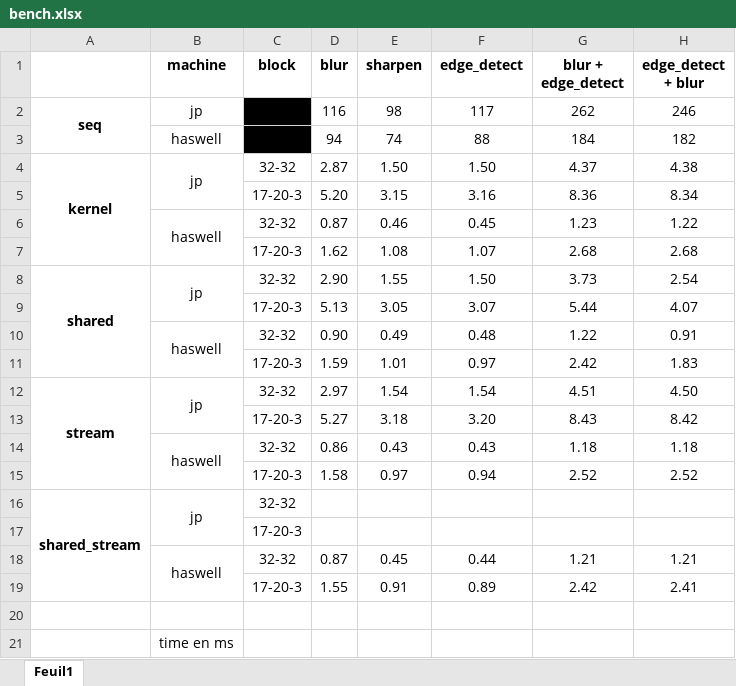
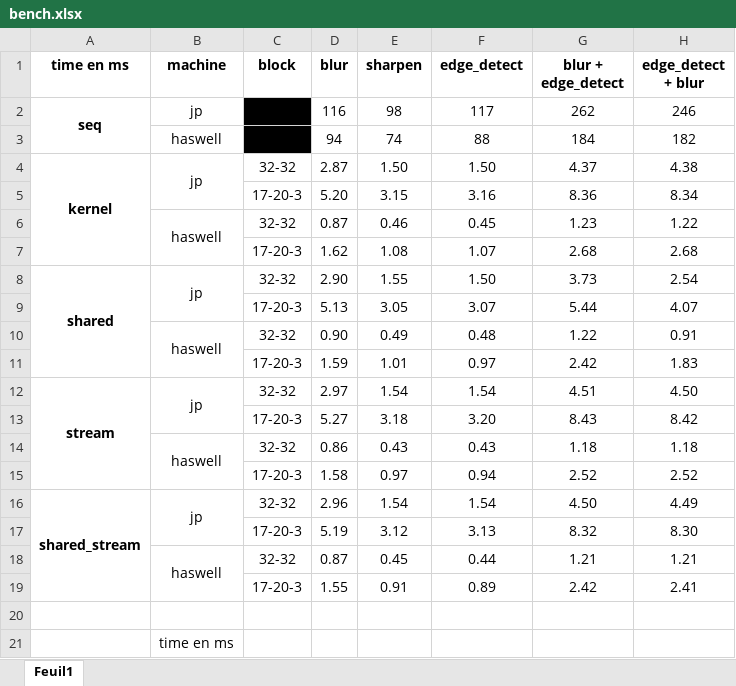
Before and after one commit to JonesP45/Traitement-images_CUDA, an Excel workbook: bench.xlsx, sheet Feuil1, drawn as a sheet; values as stored, in another font and other column widths than the file's, no borders; removed rows and columns are numbered as before the commit, all else as after; the diff names each change by its address in the sheet, - before the commit and + after, or states it on an @@ line.

```diff
--- a/bench.xlsx (sheet Feuil1)
+++ b/bench.xlsx (sheet Feuil1)
-A1: (empty)
+A1: time en ms
-D16 (blur): (empty)
+D16 (blur): 2.96
-E16 (sharpen): (empty)
+E16 (sharpen): 1.54
-F16 (edge_detect): (empty)
+F16 (edge_detect): 1.54
-G16 (blur + edge_detect): (empty)
+G16 (blur + edge_detect): 4.50
-H16 (edge_detect + blur): (empty)
+H16 (edge_detect + blur): 4.49
-row 17:  |  | 17-20-3
+row 17:  |  | 17-20-3 | 5.19 | 3.12 | 3.13 | 8.32 | 8.30
```
Also changed, not shown: 1 other file.
